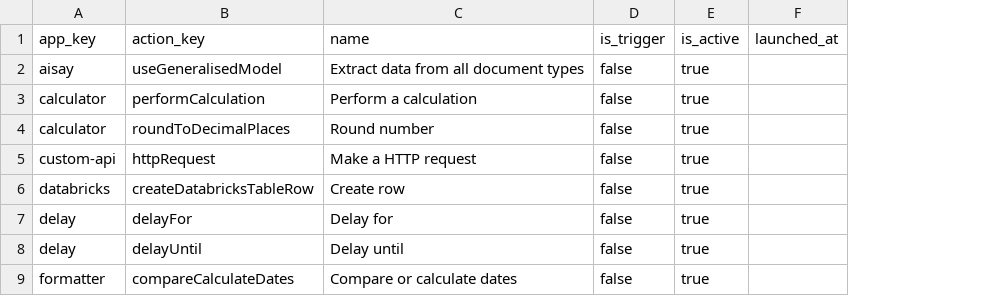
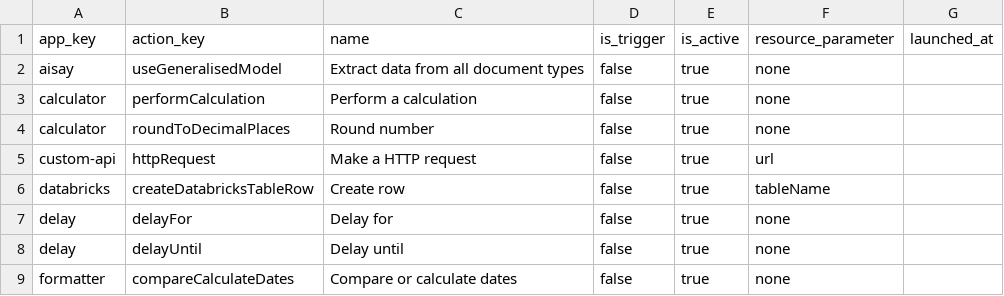
Before and after one commit to opengovsg/plumber, a CSV file: packages/backend-analytics/data/action-catalog.csv, drawn as a sheet; only a part is shown; the diff names each change by its address in the sheet, - before the commit and + after, or states it on an @@ line.

```diff
--- a/packages/backend-analytics/data/action-catalog.csv
+++ b/packages/backend-analytics/data/action-catalog.csv
+column F (resource_parameter), rows 2-9: none | none | none | url | tableName | none | none | none
```
Also changed, not shown: 5 other files.
